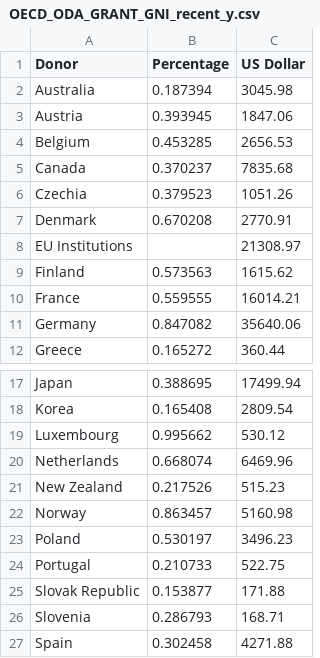
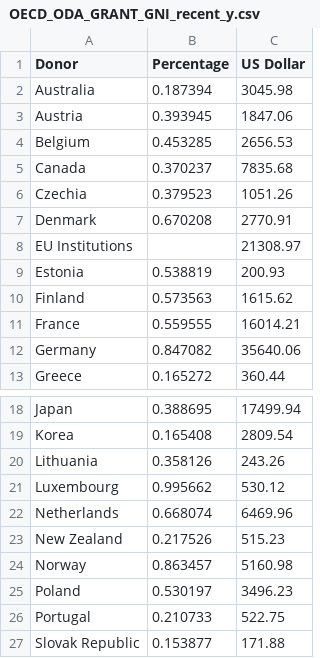
Before and after one commit to Qery-Data/ODA-Datatracker, a CSV file: data/OECD_ODA_GRANT_GNI_recent_y.csv, drawn as a sheet; only a part is shown, gaps mark what is left out; the shorter side is filled out with more unchanged rows.

```diff
--- a/data/OECD_ODA_GRANT_GNI_recent_y.csv
+++ b/data/OECD_ODA_GRANT_GNI_recent_y.csv
@@ -8,2 +8,3 @@ Denmark,0.670208,2770.91
 EU Institutions,,21308.97
+Estonia,0.538819,200.93
 Finland,0.573563,1615.62
@@ -18,2 +19,3 @@ Japan,0.388695,17499.94
 Korea,0.165408,2809.54
+Lithuania,0.358126,243.26
 Luxembourg,0.995662,530.12
```
Also changed, not shown: data/OECD_ODA_GNI_Total_Country.csv, data/OECD_ODA_Total_Country.csv, 1 other file.
